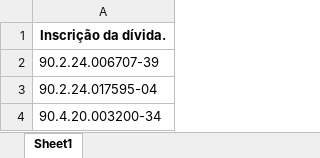
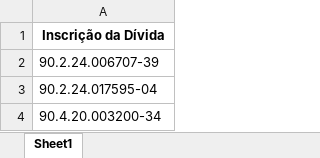
Before and after one commit to LuizHillebrande/d-bitos_rfb_pr-mor, an Excel workbook: dividas ativas/ADIALA MOVEIS EXCLUSIVOS LTDA.xlsx, sheet Sheet1, drawn as a sheet; only a part is shown; values as stored, in another font and other column widths than the file's, no borders; the diff names each change by its address in the sheet, - before the commit and + after, or states it on an @@ line.

Commit message:
abrindo pdf corretamente conforme o excel

```diff
--- a/dividas ativas/ADIALA MOVEIS EXCLUSIVOS LTDA.xlsx (sheet Sheet1)
+++ b/dividas ativas/ADIALA MOVEIS EXCLUSIVOS LTDA.xlsx (sheet Sheet1)
-A1: Inscrição da dívida.
+A1: Inscrição da Dívida
```
Also changed, not shown: 3 other files.
